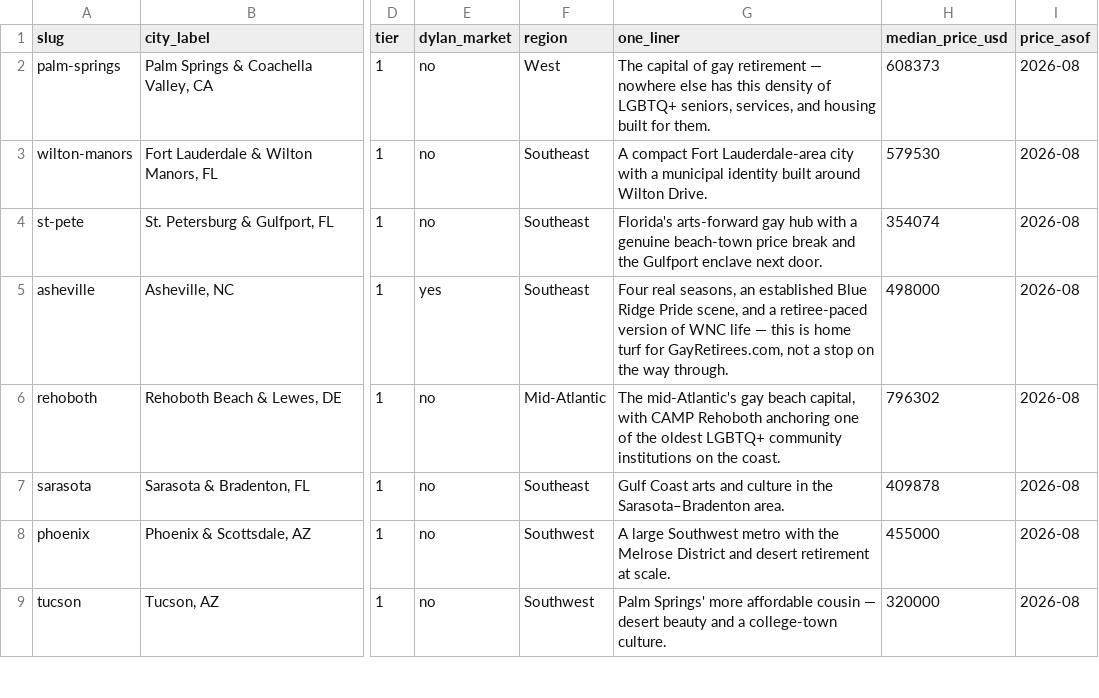
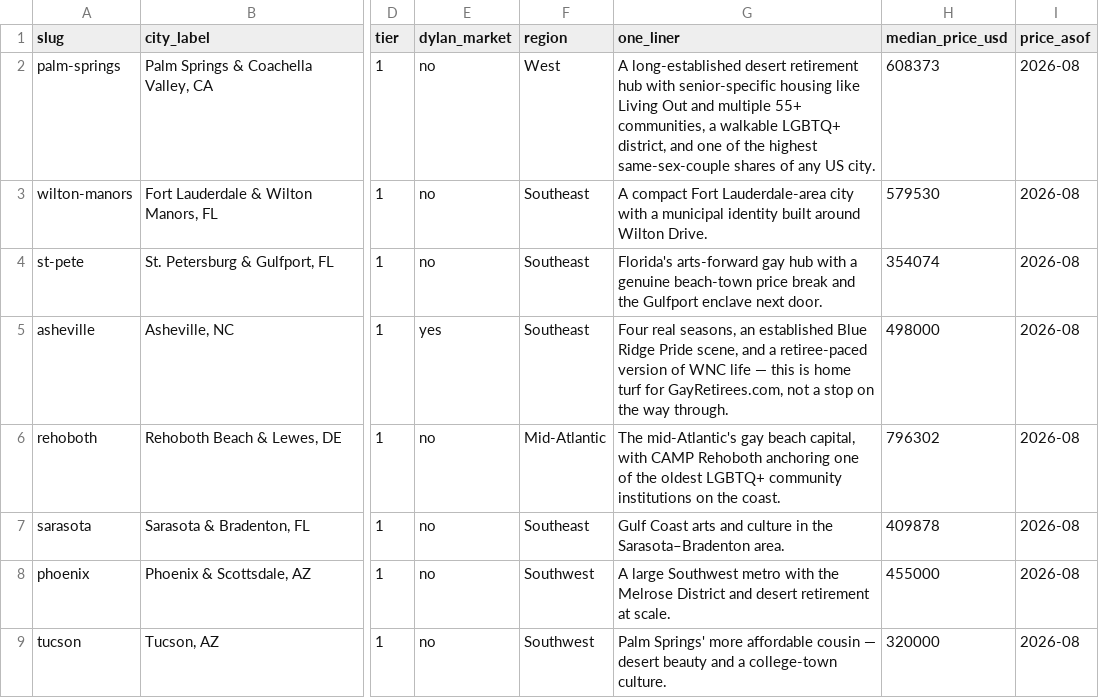
Before and after one commit to dylanjlennon/gayretirees.com-, a CSV file: data/cities.csv, drawn as a sheet; only a part is shown, gaps mark what is left out; the diff names each change by its address in the sheet, - before the commit and + after, or states it on an @@ line.

```diff
--- a/data/cities.csv
+++ b/data/cities.csv
-G2 (one_liner): The capital of gay retirement — nowhere else has this density of LGBTQ+ seniors, services, and housing built for them.
+G2 (one_liner): A long-established desert retirement hub with senior-specific housing like Living Out and multiple 55+ communities, a walkable LGBTQ+ district, and one of the highest same-sex-couple shares of any US city.
```
Also changed, not shown: 1 other file.
